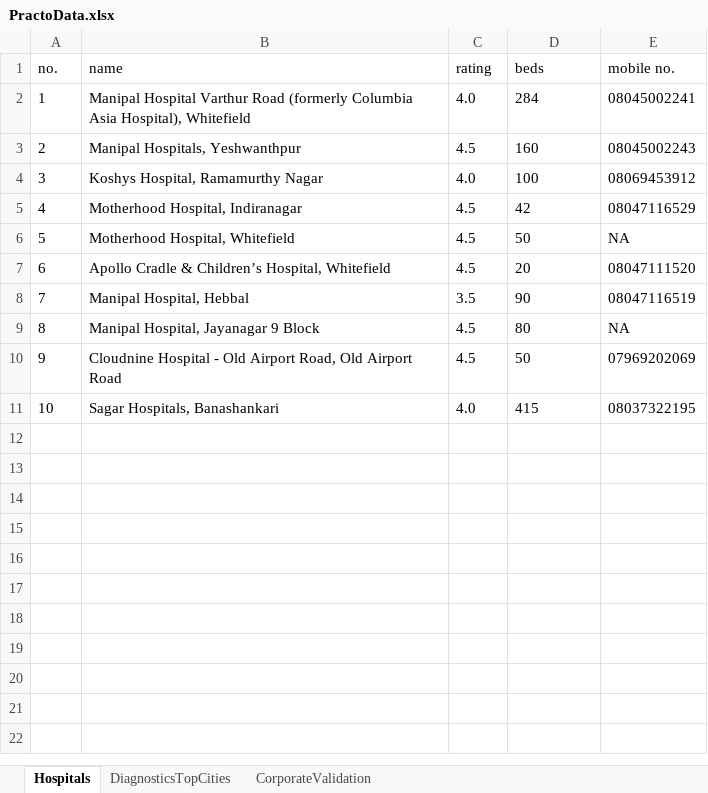
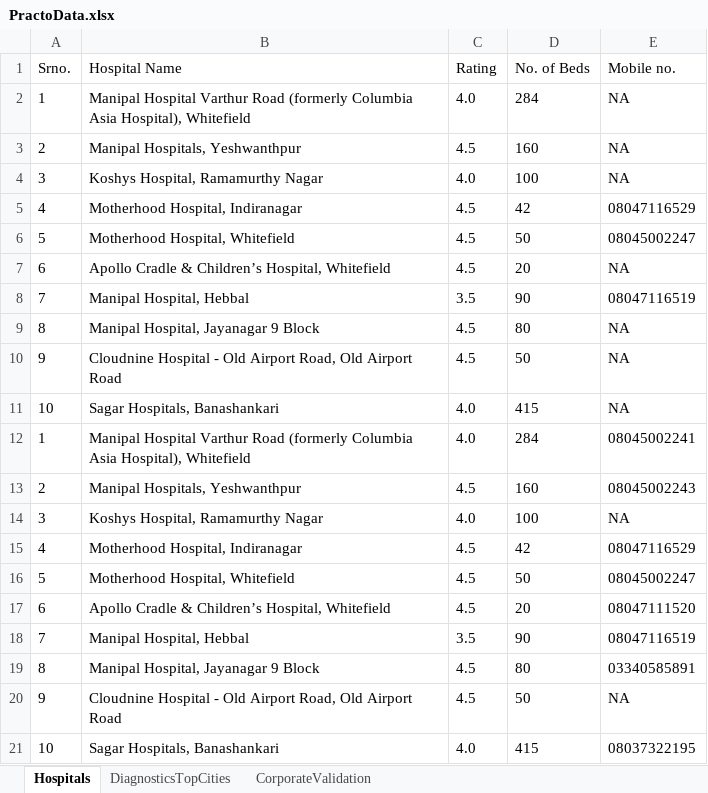
Before and after one commit to shrayrgupta/Finding-Hospital-Automation, an Excel workbook: output/PractoData.xlsx, sheet Hospitals, drawn as a sheet; values as stored, in another font and other column widths than the file's, no borders; removed rows and columns are numbered as before the commit, all else as after; the diff names each change by its address in the sheet, - before the commit and + after, or states it on an @@ line.

```diff
--- a/output/PractoData.xlsx (sheet Hospitals)
+++ b/output/PractoData.xlsx (sheet Hospitals)
-row 1: no. | name | rating | beds | mobile no.
+row 1: Srno. | Hospital Name | Rating | No. of Beds | Mobile no.
+row 2: 1 | Manipal Hospital Varthur Road (formerly Columbia Asia Hospital), Whitefield | 4.0 | 284 | NA
+row 3: 2 | Manipal Hospitals, Yeshwanthpur | 4.5 | 160 | NA
+row 4: 3 | Koshys Hospital, Ramamurthy Nagar | 4.0 | 100 | NA
+row 5: 4 | Motherhood Hospital, Indiranagar | 4.5 | 42 | 08047116529
+row 6: 5 | Motherhood Hospital, Whitefield | 4.5 | 50 | 08045002247
+row 7: 6 | Apollo Cradle & Children’s Hospital, Whitefield | 4.5 | 20 | NA
+row 8: 7 | Manipal Hospital, Hebbal | 3.5 | 90 | 08047116519
+row 9: 8 | Manipal Hospital, Jayanagar 9 Block | 4.5 | 80 | NA
+row 10: 9 | Cloudnine Hospital - Old Airport Road, Old Airport Road | 4.5 | 50 | NA
+row 11: 10 | Sagar Hospitals, Banashankari | 4.0 | 415 | NA
-E14: 08069453912
+E14: NA
-E16: NA
+E16: 08045002247
-E19: NA
+E19: 03340585891
-E20: 07969202069
+E20: NA
```
Also changed, not shown: sheet DiagnosticsTopCities, sheet CorporateValidation, 11 other files.
